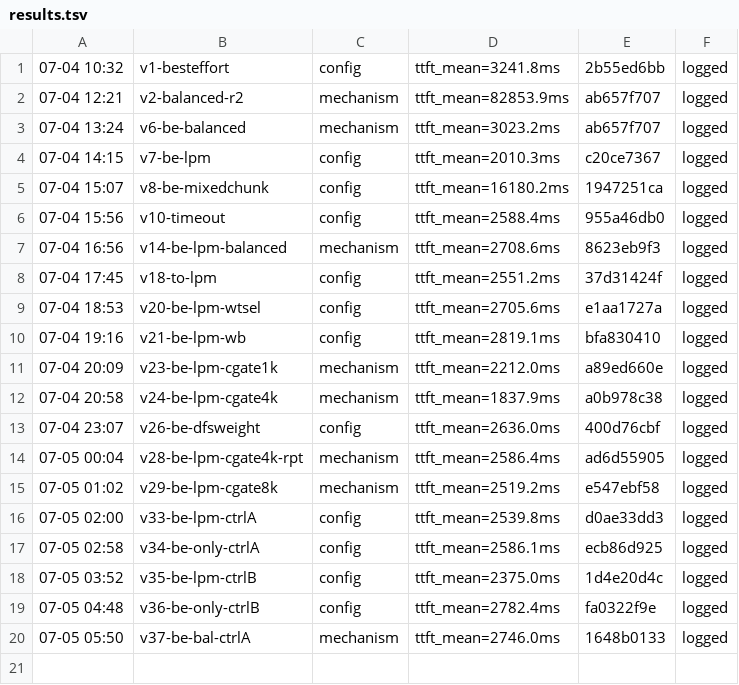
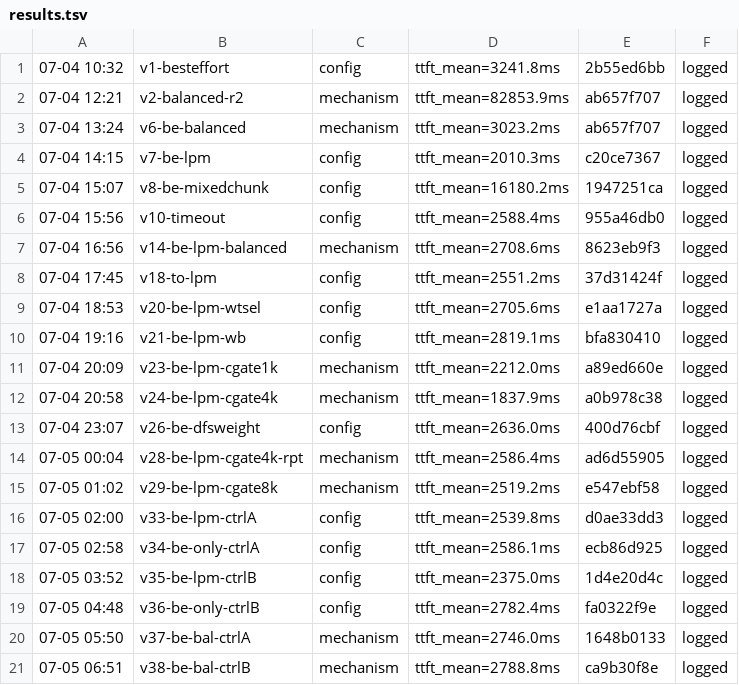
Before and after one commit to sgl-evolve/sglang, a TSV file: results.tsv, drawn as a sheet; the diff names each change by its address in the sheet, - before the commit and + after, or states it on an @@ line.

Commit message:
kv-flint-2c: v38 balanced n=2 confirmed neutral. Same-node ranking: lpm best (~8.5%), mechanisms neutral

```diff
--- a/results.tsv
+++ b/results.tsv
+row 21: 07-05 06:51 | v38-be-bal-ctrlB | mechanism | ttft_mean=2788.8ms | ca9b30f8e | logged
```
Also changed, not shown: 1 other file.
